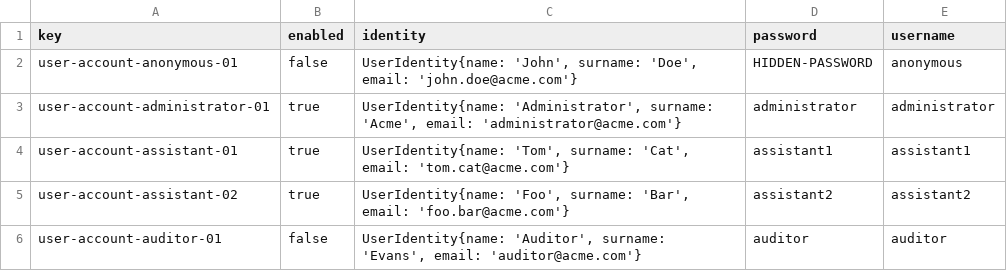
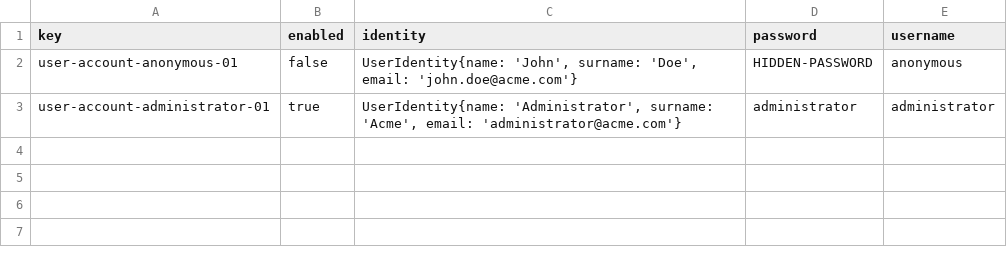
Before and after one commit to albert011/c1.03.14, a CSV file: src/main/webapp/WEB-INF/resources/initial-data/user-account.csv, drawn as a sheet; the diff names each change by its address in the sheet, - before the commit and + after, or states it on an @@ line.

```diff
--- a/src/main/webapp/WEB-INF/resources/initial-data/user-account.csv
+++ b/src/main/webapp/WEB-INF/resources/initial-data/user-account.csv
-row 4: user-account-assistant-01 | true | UserIdentity{name: 'Tom', surname: 'Cat', email: 'tom.cat@acme.com'} | assistant1 | assistant1
-row 5: user-account-assistant-02 | true | UserIdentity{name: 'Foo', surname: 'Bar', email: 'foo.bar@acme.com'} | assistant2 | assistant2
-row 6: user-account-auditor-01 | false | UserIdentity{name: 'Auditor', surname: 'Evans', email: 'auditor@acme.com'} | auditor | auditor
```
Also changed, not shown: src/main/webapp/WEB-INF/resources/sample-data/audit.csv, src/main/webapp/WEB-INF/resources/sample-data/user-account.csv, 3 other files.
